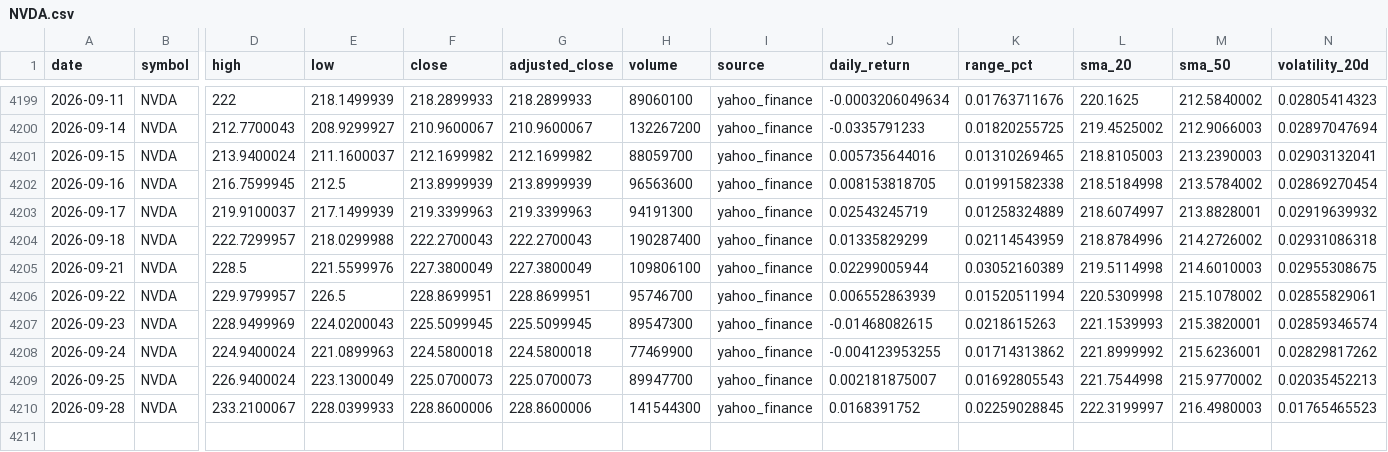
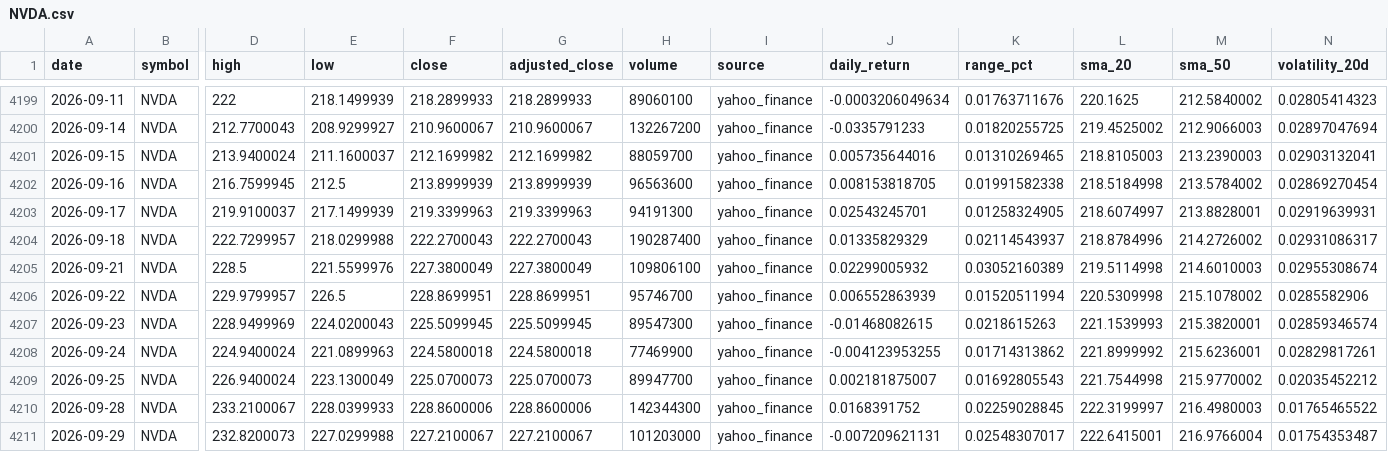
Before and after one commit to abi1010-git/predicting-stock-market-personal-project, a CSV file: data/NVDA.csv, drawn as a sheet; only a part is shown, gaps mark what is left out; rows hold the shown columns only; the diff names each change by its address in the sheet, - before the commit and + after, or states it on an @@ line.

```diff
--- a/data/NVDA.csv
+++ b/data/NVDA.csv
-J4203 (daily_return): 0.02543245719
+J4203 (daily_return): 0.02543245701
-K4203 (range_pct): 0.01258324889
+K4203 (range_pct): 0.01258324905
-N4203 (volatility_20d): 0.02919639932
+N4203 (volatility_20d): 0.02919639931
-J4204 (daily_return): 0.01335829299
+J4204 (daily_return): 0.01335829329
-K4204 (range_pct): 0.02114543959
+K4204 (range_pct): 0.02114543937
-N4204 (volatility_20d): 0.02931086318
+N4204 (volatility_20d): 0.02931086317
-J4205 (daily_return): 0.02299005944
+J4205 (daily_return): 0.02299005932
-N4205 (volatility_20d): 0.02955308675
+N4205 (volatility_20d): 0.02955308674
-N4206 (volatility_20d): 0.02855829061
+N4206 (volatility_20d): 0.0285582906
-N4208 (volatility_20d): 0.02829817262
+N4208 (volatility_20d): 0.02829817261
-N4209 (volatility_20d): 0.02035452213
+N4209 (volatility_20d): 0.02035452212
-H4210 (volume): 141544300
+H4210 (volume): 142344300
-N4210 (volatility_20d): 0.01765465523
+N4210 (volatility_20d): 0.01765465522
+row 4211: 2026-09-29 | NVDA | 232.8200073 | 227.0299988 | 227.2100067 | 227.2100067 | 101203000 | yahoo_finance | -0.007209621131 | 0.02548307017 | 222.6415001 | 216.9766004 | 0.01754353487
```
Also changed, not shown: data/AAPL.csv, data/IWM.csv, 3 other files.
